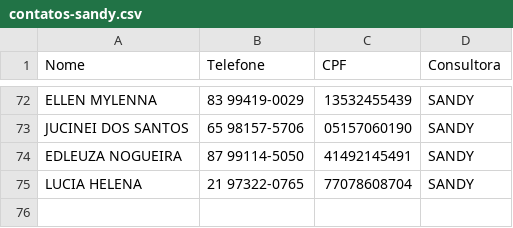
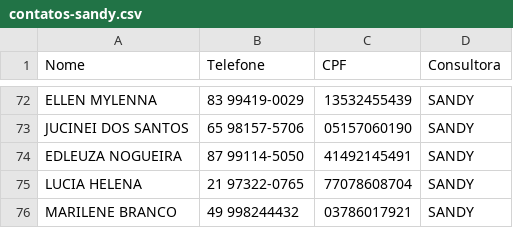
Before and after one commit to sousas2ds/Contatos, a CSV file: contatos-sandy.csv, drawn as a sheet; only a part is shown, gaps mark what is left out.

Commit message:
Atualizando contatos-sandy.csv

```diff
--- a/contatos-sandy.csv
+++ b/contatos-sandy.csv
@@ -75 +75,2 @@ EDLEUZA NOGUEIRA;87 99114-5050;41492145491;SANDY;
 LUCIA HELENA;21 97322-0765;77078608704;SANDY;
+MARILENE BRANCO;49 998244432;03786017921;SANDY;
```
